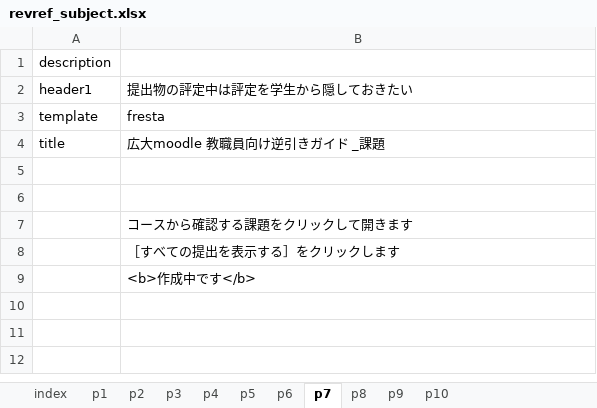
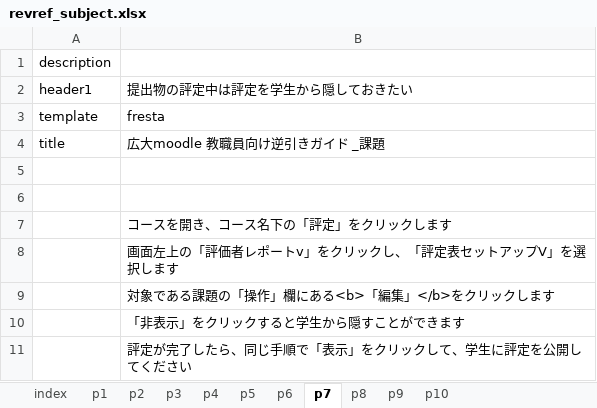
Before and after one commit to imc-lms-adm/support-vle-man, an Excel workbook: revref_subject.xlsx, sheet p7, drawn as a sheet; values as stored, in another font and other column widths than the file's, no borders; the diff names each change by its address in the sheet, - before the commit and + after, or states it on an @@ line.

```diff
--- a/revref_subject.xlsx (sheet p7)
+++ b/revref_subject.xlsx (sheet p7)
-B7: コースから確認する課題をクリックして開きます
+B7: コースを開き、コース名下の「評定」をクリックします
-B8: ［すべての提出を表示する］をクリックします
+B8: 画面左上の「評価者レポートv」をクリックし、「評定表セットアップV」を選択します
-B9: <b>作成中です</b>
+B9: 対象である課題の「操作」欄にある<b>「編集」</b>をクリックします
+row 10:  | 「非表示」をクリックすると学生から隠すことができます
+row 11:  | 評定が完了したら、同じ手順で「表示」をクリックして、学生に評定を公開してください
```
Also changed, not shown: sheet p9.
